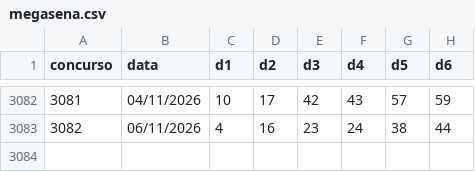
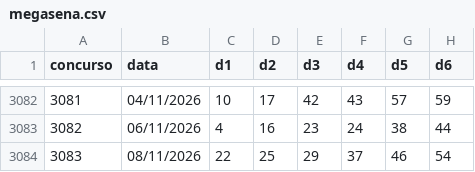
Before and after one commit to andreyoshimura/mega-engine, a CSV file: data/results/megasena.csv, drawn as a sheet; only a part is shown, gaps mark what is left out; the diff names each change by its address in the sheet, - before the commit and + after, or states it on an @@ line.

```diff
--- a/data/results/megasena.csv
+++ b/data/results/megasena.csv
+row 3084: 3083 | 08/11/2026 | 22 | 25 | 29 | 37 | 46 | 54
```
Also changed, not shown: data/features/dezenas.csv, 3 other files.
